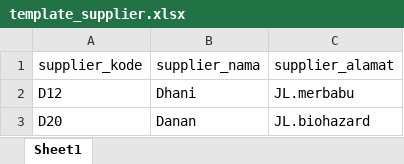
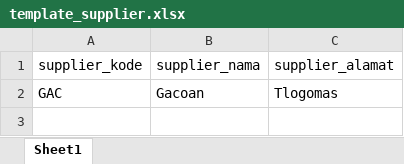
Before and after one commit to rozaqi02/PWL_POS, an Excel workbook: public/template_supplier.xlsx, sheet Sheet1, drawn as a sheet; values as stored, in another font and other column widths than the file's, no borders; removed rows and columns are numbered as before the commit, all else as after; the diff names each change by its address in the sheet, - before the commit and + after, or states it on an @@ line.

```diff
--- a/public/template_supplier.xlsx (sheet Sheet1)
+++ b/public/template_supplier.xlsx (sheet Sheet1)
-row 2: D12 | Dhani | JL.merbabu
-row 3: D20 | Danan | JL.biohazard
+row 2: GAC | Gacoan | Tlogomas
```
Also changed, not shown: public/template_level.xlsx, 14 other files.
